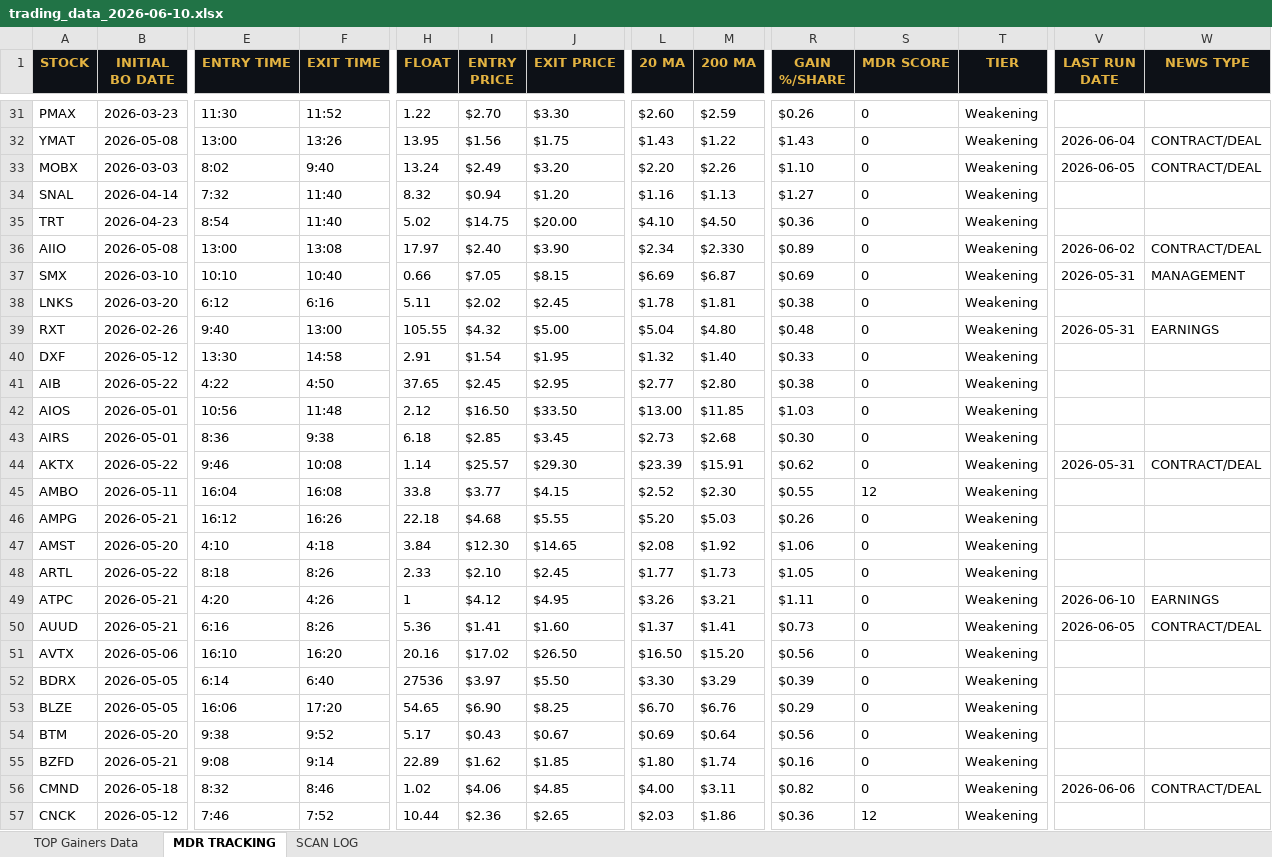
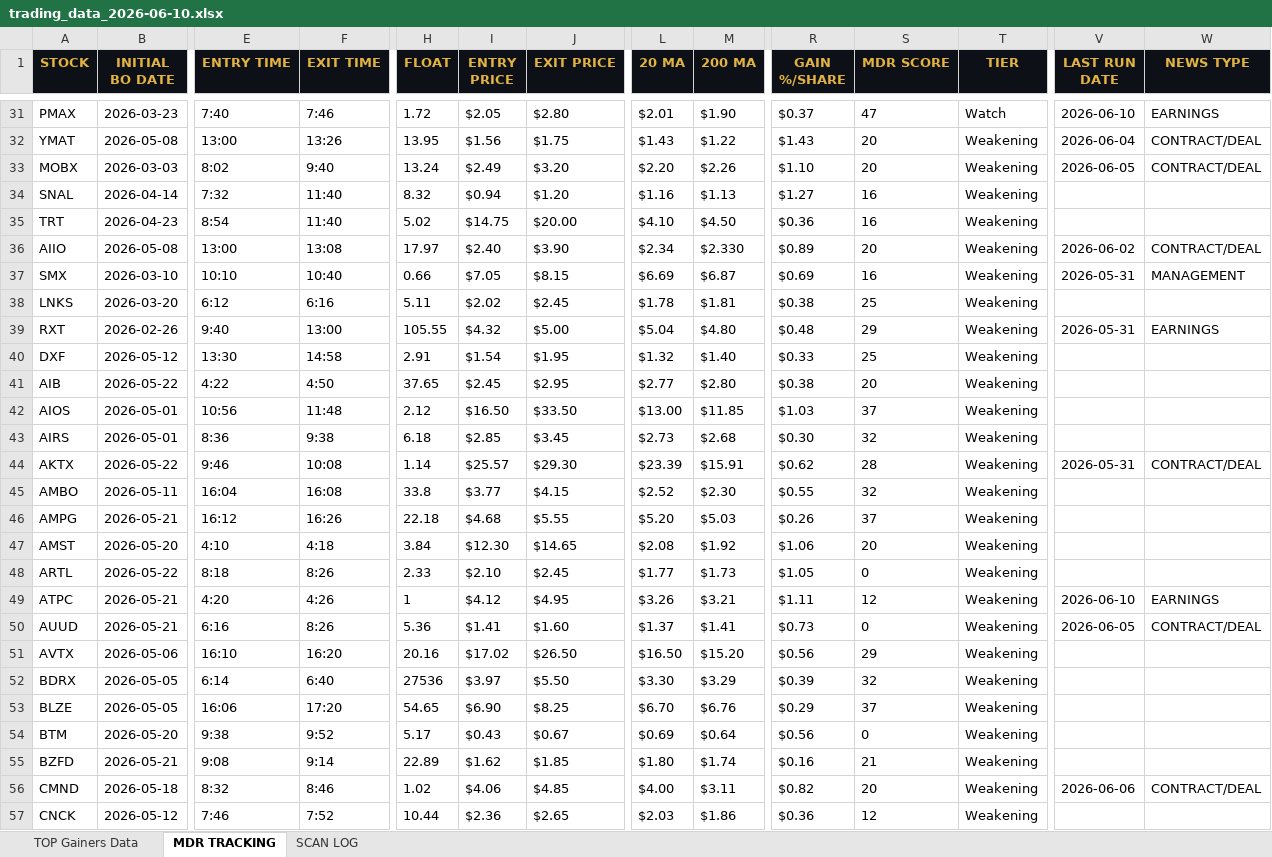
Before and after one commit to cmletsch/trading-system, an Excel workbook: data/trading_data_2026-06-10.xlsx, sheet MDR TRACKING, drawn as a sheet; only a part is shown, gaps mark what is left out; values as stored, in another font and other column widths than the file's, no borders; the diff covers the shown part only; the diff names each change by its address in the sheet, - before the commit and + after, or states it on an @@ line.

```diff
--- a/data/trading_data_2026-06-10.xlsx (sheet MDR TRACKING)
+++ b/data/trading_data_2026-06-10.xlsx (sheet MDR TRACKING)
-E31 (ENTRY TIME): 11:30
+E31 (ENTRY TIME): 7:40
-F31 (EXIT TIME): 11:52
+F31 (EXIT TIME): 7:46
-H31 (FLOAT): 1.22
+H31 (FLOAT): 1.72
-I31 (ENTRY PRICE): $2.70
+I31 (ENTRY PRICE): $2.05
-J31 (EXIT PRICE): $3.30
+J31 (EXIT PRICE): $2.80
-L31 (20 MA): $2.60
+L31 (20 MA): $2.01
-M31 (200 MA): $2.59
+M31 (200 MA): $1.90
-R31 (GAIN %/SHARE): $0.26
+R31 (GAIN %/SHARE): $0.37
-S31 (MDR SCORE): 0
+S31 (MDR SCORE): 47
-T31 (TIER): Weakening
+T31 (TIER): Watch
-V31 (LAST RUN DATE): (empty)
+V31 (LAST RUN DATE): 2026-06-10
-W31 (NEWS TYPE): (empty)
+W31 (NEWS TYPE): EARNINGS
-S32:S33 (MDR SCORE): 0
+S32:S33 (MDR SCORE): 20
-S34:S35 (MDR SCORE): 0
+S34:S35 (MDR SCORE): 16
-S36 (MDR SCORE): 0
+S36 (MDR SCORE): 20
-S37 (MDR SCORE): 0
+S37 (MDR SCORE): 16
-S38 (MDR SCORE): 0
+S38 (MDR SCORE): 25
-S39 (MDR SCORE): 0
+S39 (MDR SCORE): 29
-S40 (MDR SCORE): 0
+S40 (MDR SCORE): 25
-S41 (MDR SCORE): 0
+S41 (MDR SCORE): 20
-S42 (MDR SCORE): 0
+S42 (MDR SCORE): 37
-S43 (MDR SCORE): 0
+S43 (MDR SCORE): 32
-S44 (MDR SCORE): 0
+S44 (MDR SCORE): 28
-S45 (MDR SCORE): 12
+S45 (MDR SCORE): 32
-S46 (MDR SCORE): 0
+S46 (MDR SCORE): 37
-S47 (MDR SCORE): 0
+S47 (MDR SCORE): 20
-S49 (MDR SCORE): 0
+S49 (MDR SCORE): 12
-S51 (MDR SCORE): 0
+S51 (MDR SCORE): 29
-S52 (MDR SCORE): 0
+S52 (MDR SCORE): 32
-S53 (MDR SCORE): 0
+S53 (MDR SCORE): 37
-S55 (MDR SCORE): 0
+S55 (MDR SCORE): 21
-S56 (MDR SCORE): 0
+S56 (MDR SCORE): 20
```
Also changed, not shown: 11 added rows, 40 removed rows and 412 edited cells elsewhere in this sheet, sheet TOP Gainers Data, sheet SCAN LOG, 2 other files.
